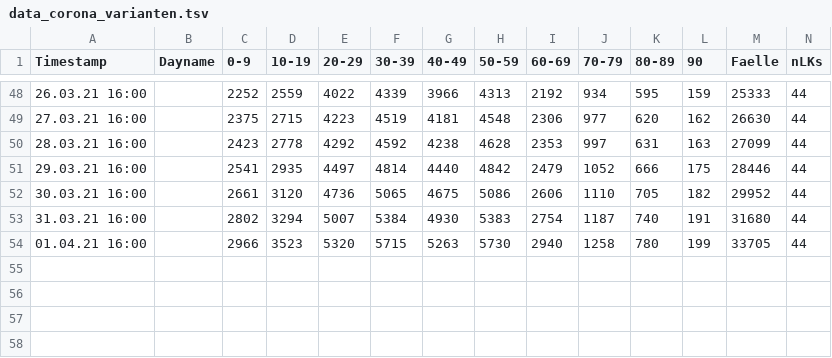
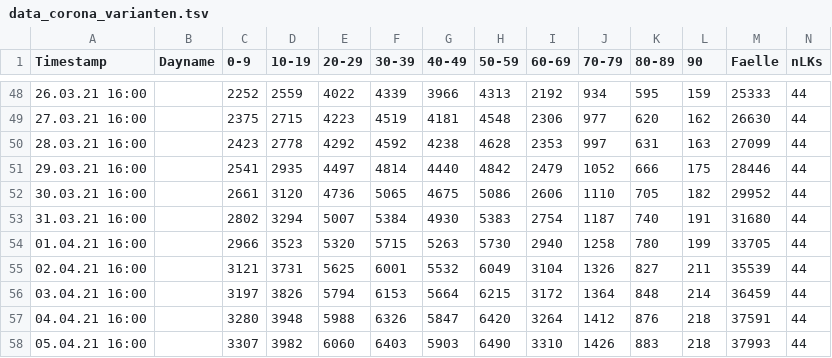
Before and after one commit to hydroclaus/corona_varianten_bw, a TSV file: data/data_corona_varianten.tsv, drawn as a sheet; only a part is shown, gaps mark what is left out; rows hold the shown columns only; the diff names each change by its address in the sheet, - before the commit and + after, or states it on an @@ line.

Commit message:
new: rel inzidez rel to age distribution; data update 20210406

```diff
--- a/data/data_corona_varianten.tsv
+++ b/data/data_corona_varianten.tsv
+row 55: 02.04.21 16:00 |  | 3121 | 3731 | 5625 | 6001 | 5532 | 6049 | 3104 | 1326 | 827 | 211 | 35539 | 44
+row 56: 03.04.21 16:00 |  | 3197 | 3826 | 5794 | 6153 | 5664 | 6215 | 3172 | 1364 | 848 | 214 | 36459 | 44
+row 57: 04.04.21 16:00 |  | 3280 | 3948 | 5988 | 6326 | 5847 | 6420 | 3264 | 1412 | 876 | 218 | 37591 | 44
+row 58: 05.04.21 16:00 |  | 3307 | 3982 | 6060 | 6403 | 5903 | 6490 | 3310 | 1426 | 883 | 218 | 37993 | 44
```
Also changed, not shown: 11 other files.
